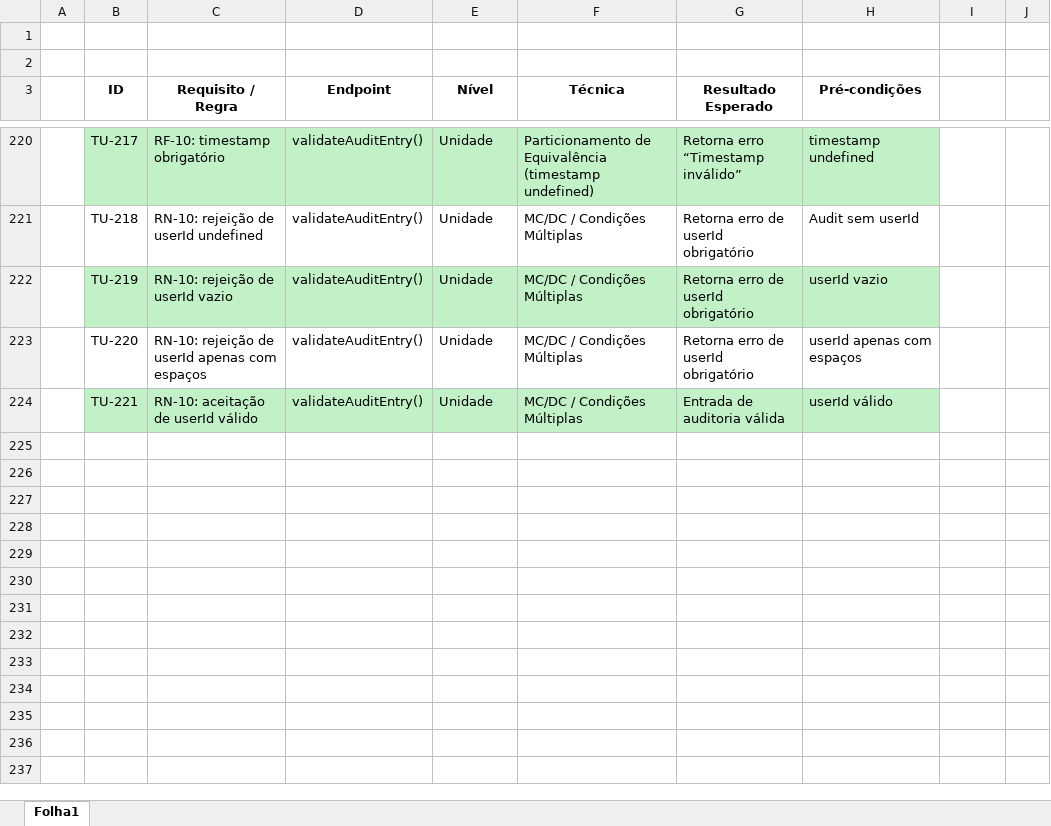
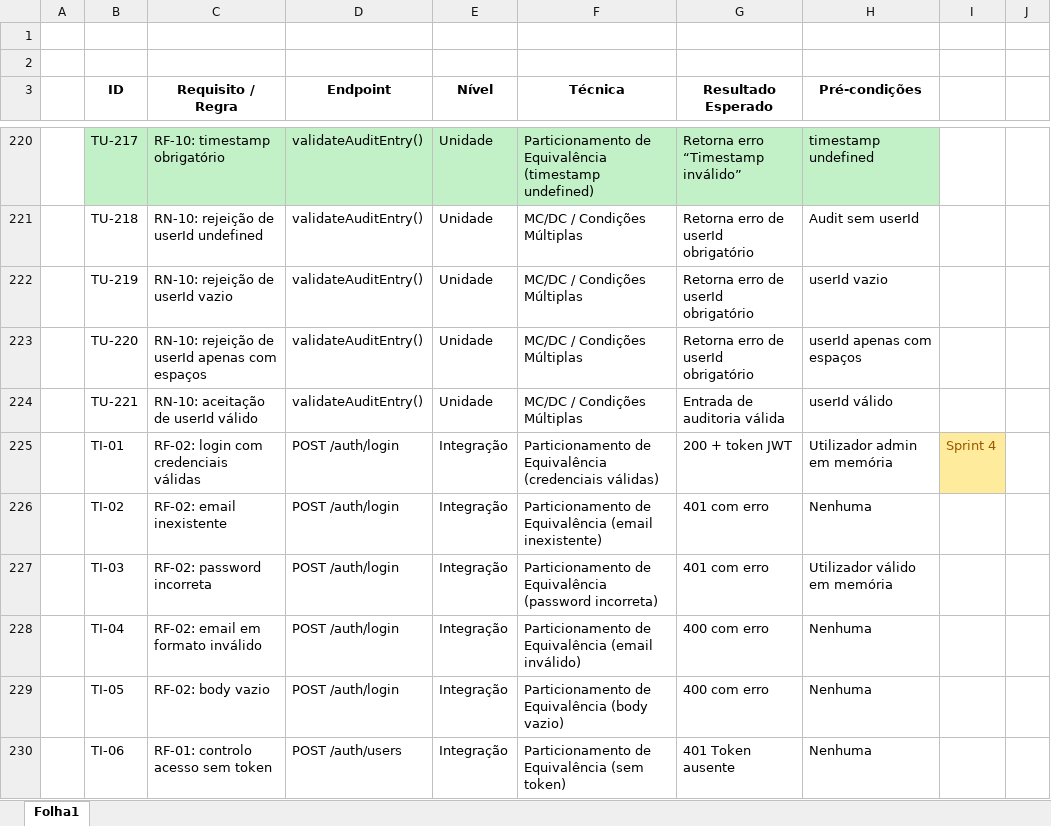
Before and after one commit to psvita64/Engenharia-Software-II, an Excel workbook: GreenHerb/Matriz de rastreabilidade.xlsx, sheet Folha1, drawn as a sheet; only a part is shown, gaps mark what is left out; values as stored, in another font and other column widths than the file's, no borders; table styles not drawn; the diff covers the shown part only; the diff names each change by its address in the sheet, - before the commit and + after, or states it on an @@ line.

Commit message:
Sprint 4

```diff
--- a/GreenHerb/Matriz de rastreabilidade.xlsx (sheet Folha1)
+++ b/GreenHerb/Matriz de rastreabilidade.xlsx (sheet Folha1)
-B222:H222 fill: #C2F1C8
+B222:H222 fill: none
-B224:H224 fill: #C2F1C8
+B224:H224 fill: none
+row 225:  | TI-01 | RF-02: login com credenciais válidas | POST /auth/login | Integração | Particionamento de Equivalência (credenciais válidas) | 200 + token JWT | Utilizador admin em memória | Sprint 4
+row 226:  | TI-02 | RF-02: email inexistente | POST /auth/login | Integração | Particionamento de Equivalência (email inexistente) | 401 com erro | Nenhuma
+row 227:  | TI-03 | RF-02: password incorreta | POST /auth/login | Integração | Particionamento de Equivalência (password incorreta) | 401 com erro | Utilizador válido em memória
+row 228:  | TI-04 | RF-02: email em formato inválido | POST /auth/login | Integração | Particionamento de Equivalência (email inválido) | 400 com erro | Nenhuma
+row 229:  | TI-05 | RF-02: body vazio | POST /auth/login | Integração | Particionamento de Equivalência (body vazio) | 400 com erro | Nenhuma
+row 230:  | TI-06 | RF-01: controlo acesso sem token | POST /auth/users | Integração | Particionamento de Equivalência (sem token) | 401 Token ausente | Nenhuma
```
Also changed, not shown: 73 added rows elsewhere in this sheet.
